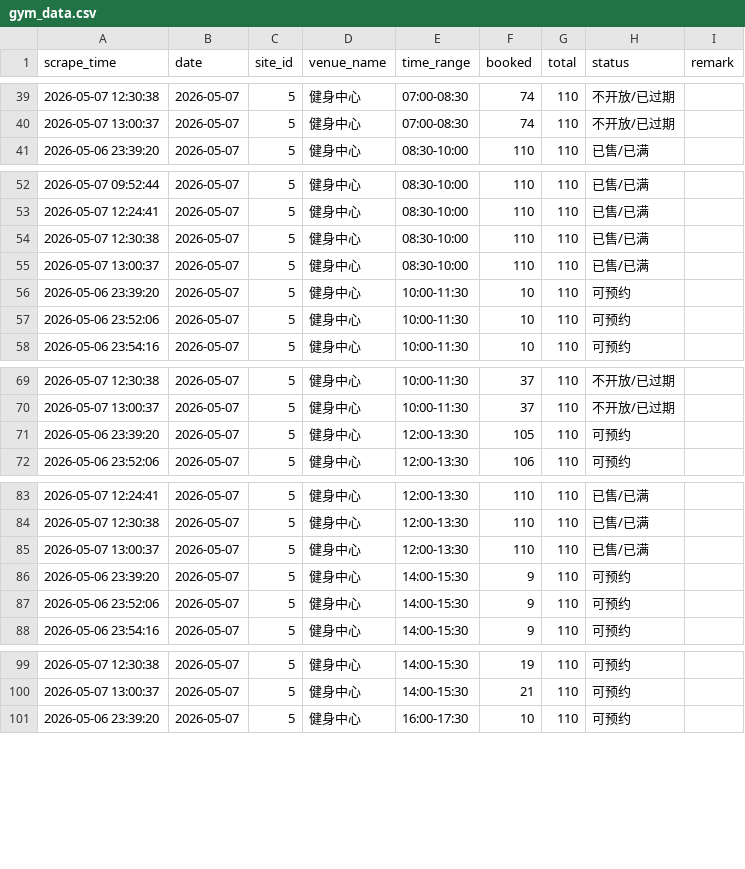
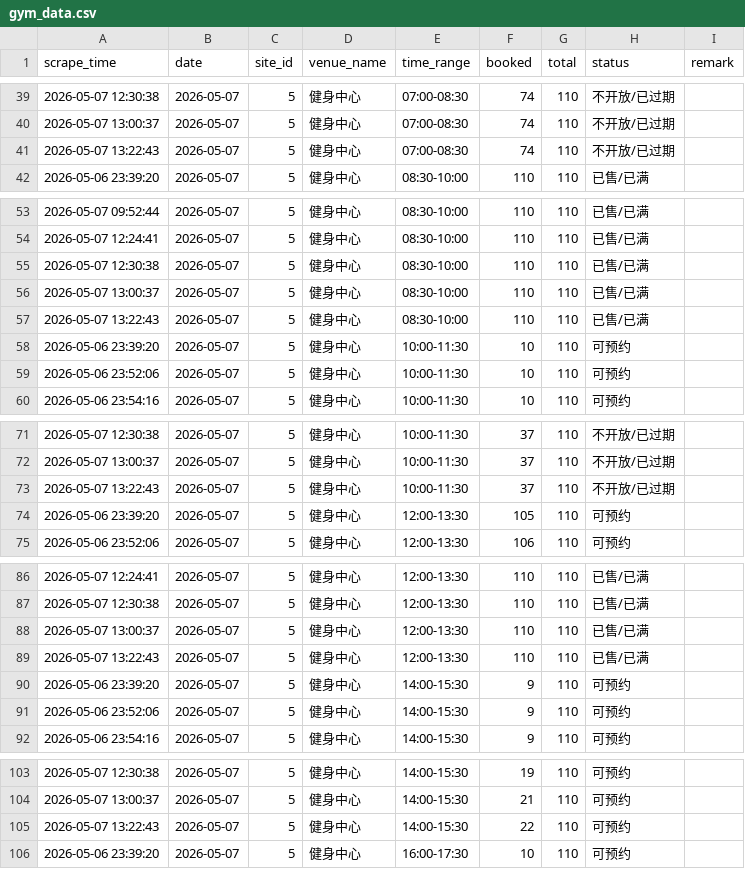
Before and after one commit to Tokur233/GymnasiumStatics, a CSV file: gym_data.csv, drawn as a sheet; only a part is shown, gaps mark what is left out; the diff covers the shown part only; the diff names each change by its address in the sheet, - before the commit and + after, or states it on an @@ line.

```diff
--- a/gym_data.csv
+++ b/gym_data.csv
+row 41: 2026-05-07 13:22:43 | 2026-05-07 | 5 | 健身中心 | 07:00-08:30 | 74 | 110 | 不开放/已过期
+row 57: 2026-05-07 13:22:43 | 2026-05-07 | 5 | 健身中心 | 08:30-10:00 | 110 | 110 | 已售/已满
+row 73: 2026-05-07 13:22:43 | 2026-05-07 | 5 | 健身中心 | 10:00-11:30 | 37 | 110 | 不开放/已过期
+row 89: 2026-05-07 13:22:43 | 2026-05-07 | 5 | 健身中心 | 12:00-13:30 | 110 | 110 | 已售/已满
+row 105: 2026-05-07 13:22:43 | 2026-05-07 | 5 | 健身中心 | 14:00-15:30 | 22 | 110 | 可预约
```
Also changed, not shown: 11 added rows elsewhere in this file.
